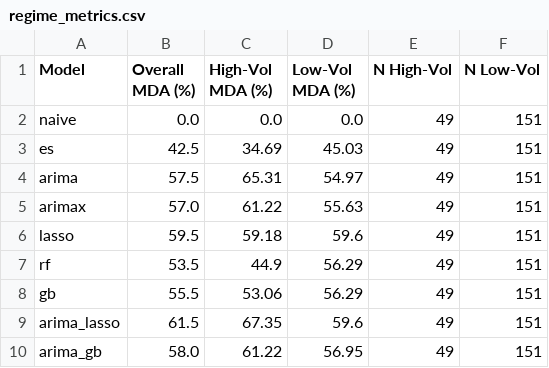
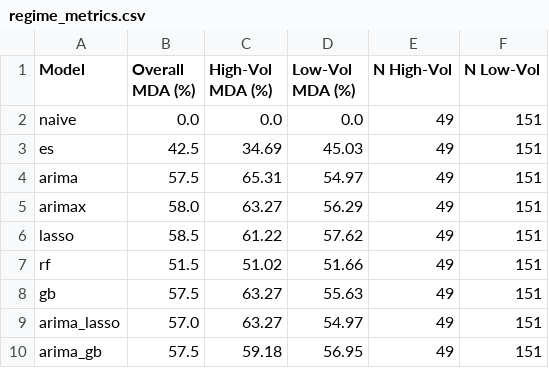
Before and after one commit to srishti7103/RupeeRisk, a CSV file: data/processed/regime_metrics.csv, drawn as a sheet.

```diff
--- a/data/processed/regime_metrics.csv
+++ b/data/processed/regime_metrics.csv
@@ -4,7 +4,7 @@ es,42.5,34.69,45.03,49,151
 arima,57.5,65.31,54.97,49,151
-arimax,57.0,61.22,55.63,49,151
-lasso,59.5,59.18,59.6,49,151
-rf,53.5,44.9,56.29,49,151
-gb,55.5,53.06,56.29,49,151
-arima_lasso,61.5,67.35,59.6,49,151
-arima_gb,58.0,61.22,56.95,49,151
+arimax,58.0,63.27,56.29,49,151
+lasso,58.5,61.22,57.62,49,151
+rf,51.5,51.02,51.66,49,151
+gb,57.5,63.27,55.63,49,151
+arima_lasso,57.0,63.27,54.97,49,151
+arima_gb,57.5,59.18,56.95,49,151
```
Also changed, not shown: data/processed/lasso_coefficients.csv, data/processed/model_metrics.csv, 11 other files.
